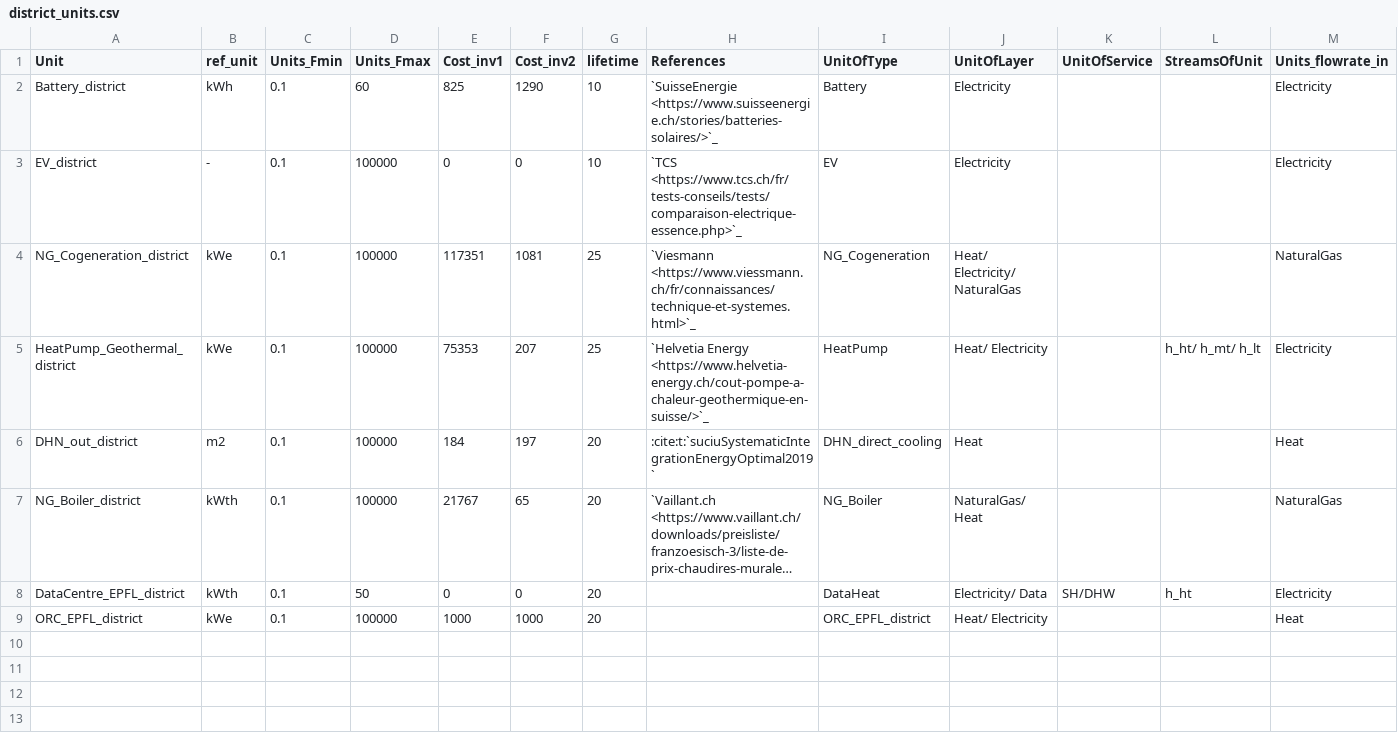
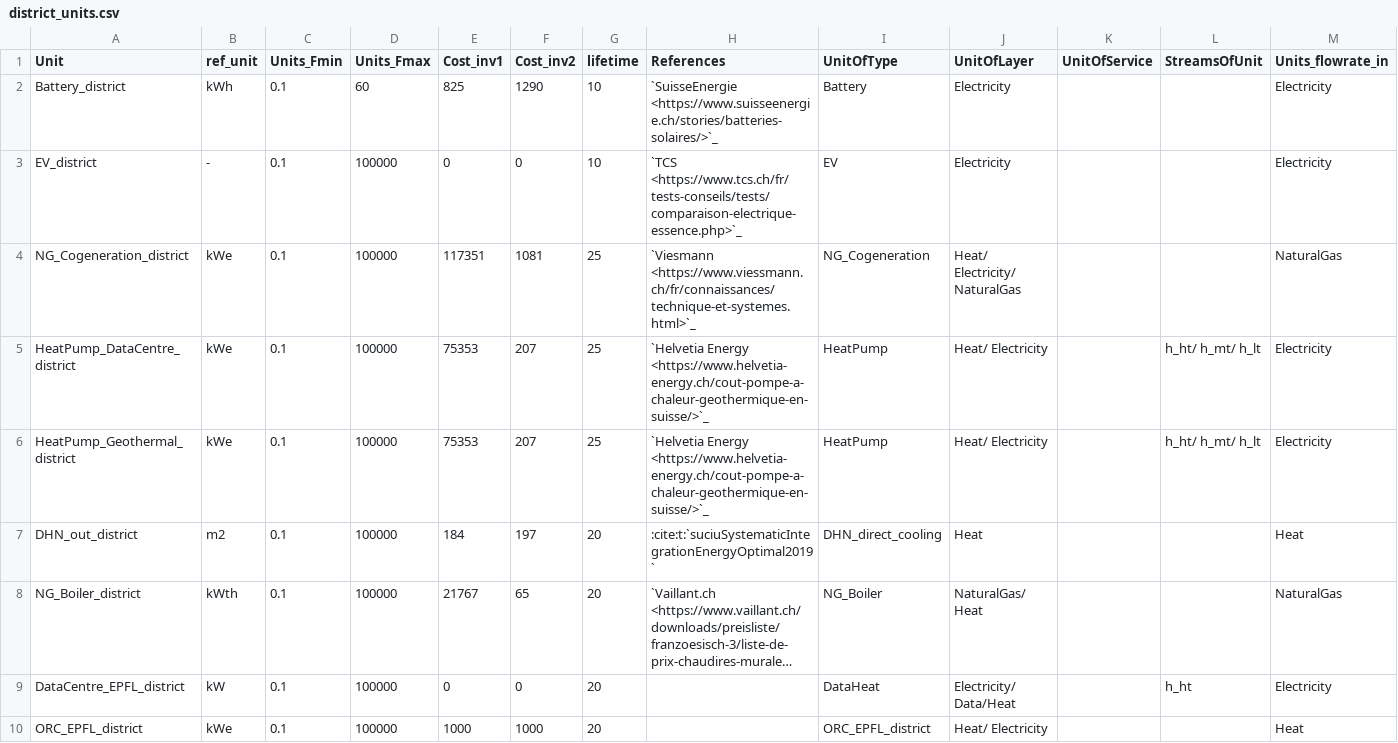
Before and after one commit to sai-ravi-epfl/REHO, a CSV file: reho/data/infrastructure/district_units.csv, drawn as a sheet; only a part is shown; long unchanged cells end in …; addresses are those after the commit; rows hold the shown columns only; the diff names each change by its address in the sheet, - before the commit and + after, or states it on an @@ line.

Commit message:
dataHeat mod file added linked to electricty consumption,linked data mod and orc, added two types of heat pump districts

```diff
--- a/reho/data/infrastructure/district_units.csv
+++ b/reho/data/infrastructure/district_units.csv
+row 5: HeatPump_DataCentre_district | kWe | 0.1 | 100000 | 75353 | 207 | 25 | `Helvetia Energy <https://www.helvetia-energy.ch/cout-pompe-a-chaleur-geothermique-en-suisse/>`_ | HeatPump | Heat/ Electricity |  | h_ht/ h_mt/ h_lt | Electricity
-B9 (ref_unit): kWth
+B9 (ref_unit): kW
-D9 (Units_Fmax): 50
+D9 (Units_Fmax): 100000
-J9 (UnitOfLayer): Electricity/ Data
+J9 (UnitOfLayer): Electricity/ Data/Heat
-K9 (UnitOfService): SH/DHW
+K9 (UnitOfService): (empty)
```
Also changed, not shown: 12 other files.
